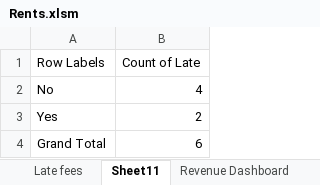
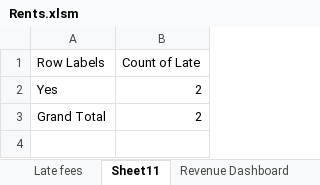
Before and after one commit to SindieCastro/Analyzing_Rents, an Excel workbook: Rents.xlsm, sheet Sheet11, drawn as a sheet; values as stored, in another font and other column widths than the file's, no borders; removed rows and columns are numbered as before the commit, all else as after; the diff names each change by its address in the sheet, - before the commit and + after, or states it on an @@ line.

```diff
--- a/Rents.xlsm (sheet Sheet11)
+++ b/Rents.xlsm (sheet Sheet11)
-row 2: No | 4
-B3 (Count of Late): 6
+B3 (Count of Late): 2
```
Also changed, not shown: sheet Rents Data, sheet Start, sheet Late fees, sheet Rent by street, sheet Rent by zip code, sheet Rent by month, 1 more sheet, charts or pictures.
